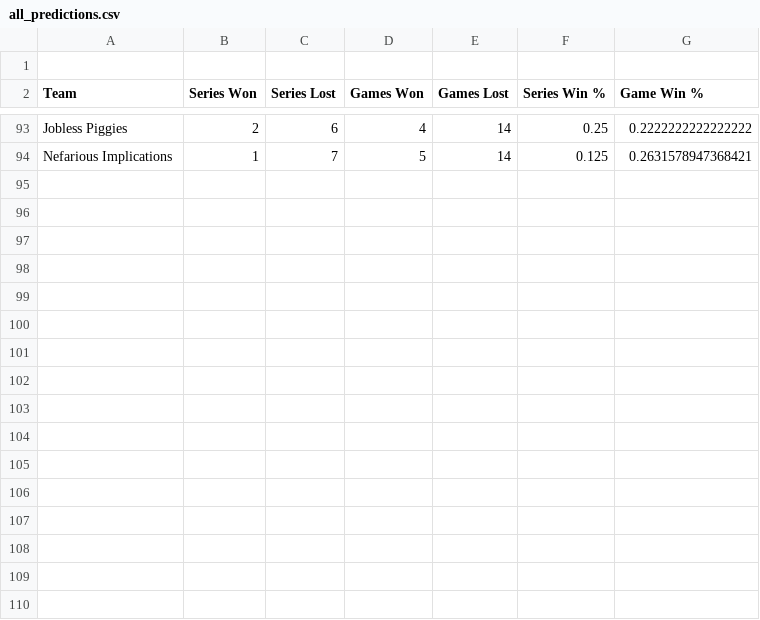
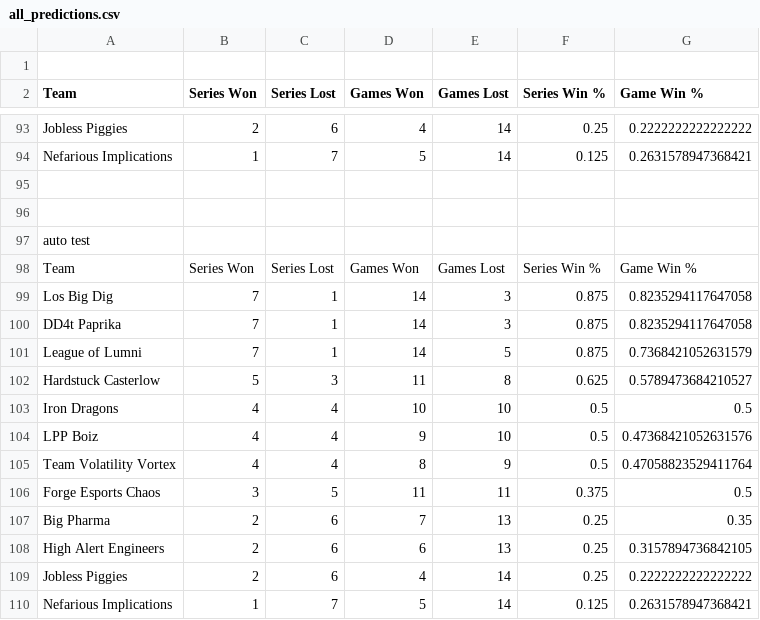
Before and after one commit to kieferarmand/Financial_predicitons, a CSV file: masterfile/all_predictions.csv, drawn as a sheet; only a part is shown, gaps mark what is left out; the diff names each change by its address in the sheet, - before the commit and + after, or states it on an @@ line.

```diff
--- a/masterfile/all_predictions.csv
+++ b/masterfile/all_predictions.csv
+row 95: (empty)
+row 96: (empty)
+row 97: auto test
+row 98: Team | Series Won | Series Lost | Games Won | Games Lost | Series Win % | Game Win %
+row 99: Los Big Dig | 7 | 1 | 14 | 3 | 0.875 | 0.8235294117647058
+row 100: DD4t Paprika | 7 | 1 | 14 | 3 | 0.875 | 0.8235294117647058
+row 101: League of Lumni | 7 | 1 | 14 | 5 | 0.875 | 0.7368421052631579
+row 102: Hardstuck Casterlow | 5 | 3 | 11 | 8 | 0.625 | 0.5789473684210527
+row 103: Iron Dragons | 4 | 4 | 10 | 10 | 0.5 | 0.5
+row 104: LPP Boiz | 4 | 4 | 9 | 10 | 0.5 | 0.47368421052631576
+row 105: Team Volatility Vortex | 4 | 4 | 8 | 9 | 0.5 | 0.47058823529411764
+row 106: Forge Esports Chaos | 3 | 5 | 11 | 11 | 0.375 | 0.5
+row 107: Big Pharma | 2 | 6 | 7 | 13 | 0.25 | 0.35
+row 108: High Alert Engineers | 2 | 6 | 6 | 13 | 0.25 | 0.3157894736842105
+row 109: Jobless Piggies | 2 | 6 | 4 | 14 | 0.25 | 0.2222222222222222
+row 110: Nefarious Implications | 1 | 7 | 5 | 14 | 0.125 | 0.2631578947368421
```
Also changed, not shown: 1 other file.
